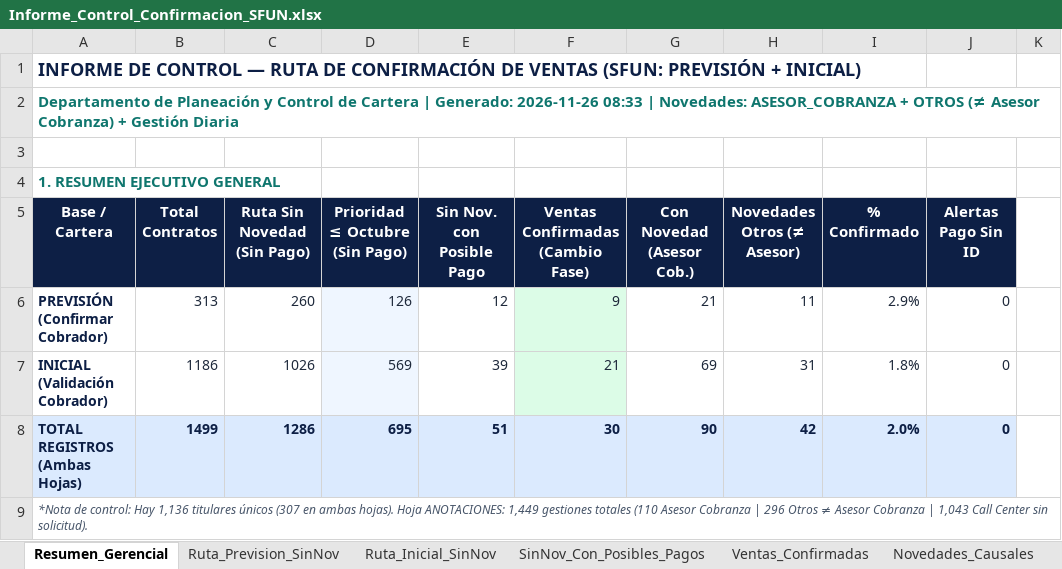
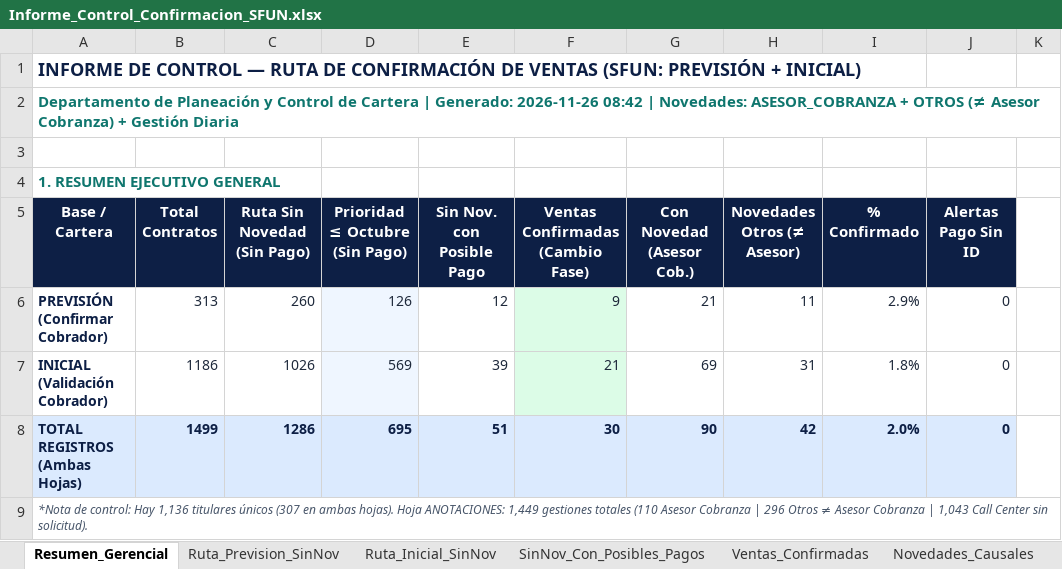
Before and after one commit to coordplaneacioncarteranal-del/ruta-confirmacion-sfun, an Excel workbook: Informe_Control_Confirmacion_SFUN.xlsx, sheet Resumen_Gerencial, drawn as a sheet; only a part is shown; values as stored, in another font and other column widths than the file's, no borders; the diff names each change by its address in the sheet, - before the commit and + after, or states it on an @@ line.

Commit message:
Informe Control (2026-11-26 08:42)

```diff
--- a/Informe_Control_Confirmacion_SFUN.xlsx (sheet Resumen_Gerencial)
+++ b/Informe_Control_Confirmacion_SFUN.xlsx (sheet Resumen_Gerencial)
-A2 (Base / Cartera): …Generado: 2026-11-26 08:33 | Novedades:…
+A2 (Base / Cartera): …Generado: 2026-11-26 08:42 | Novedades:…
```
